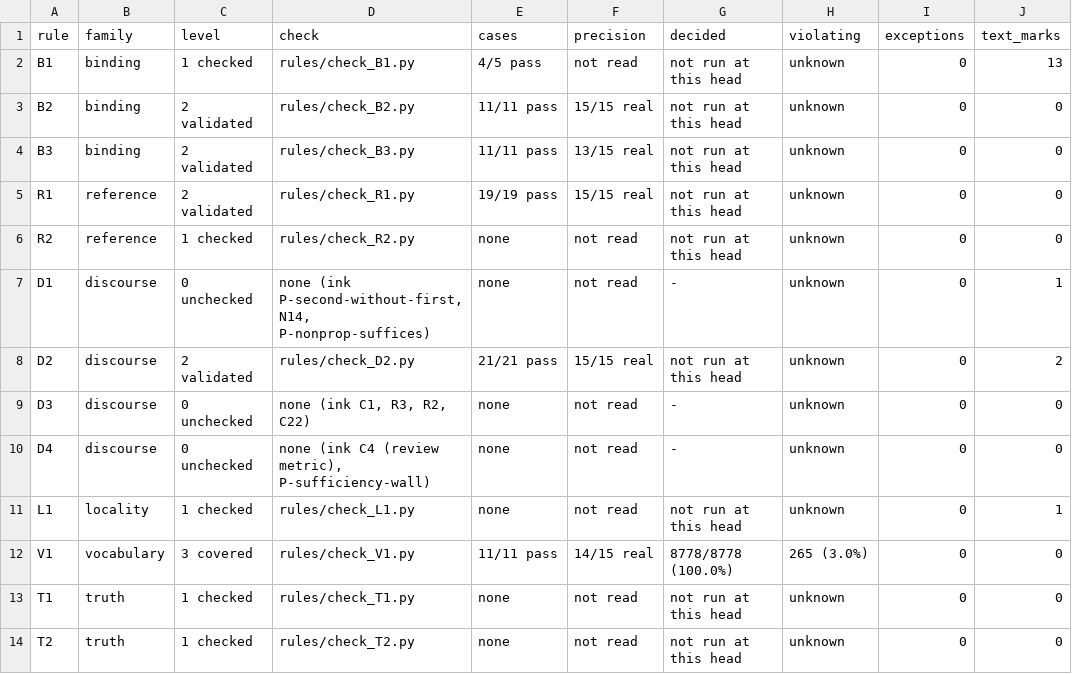
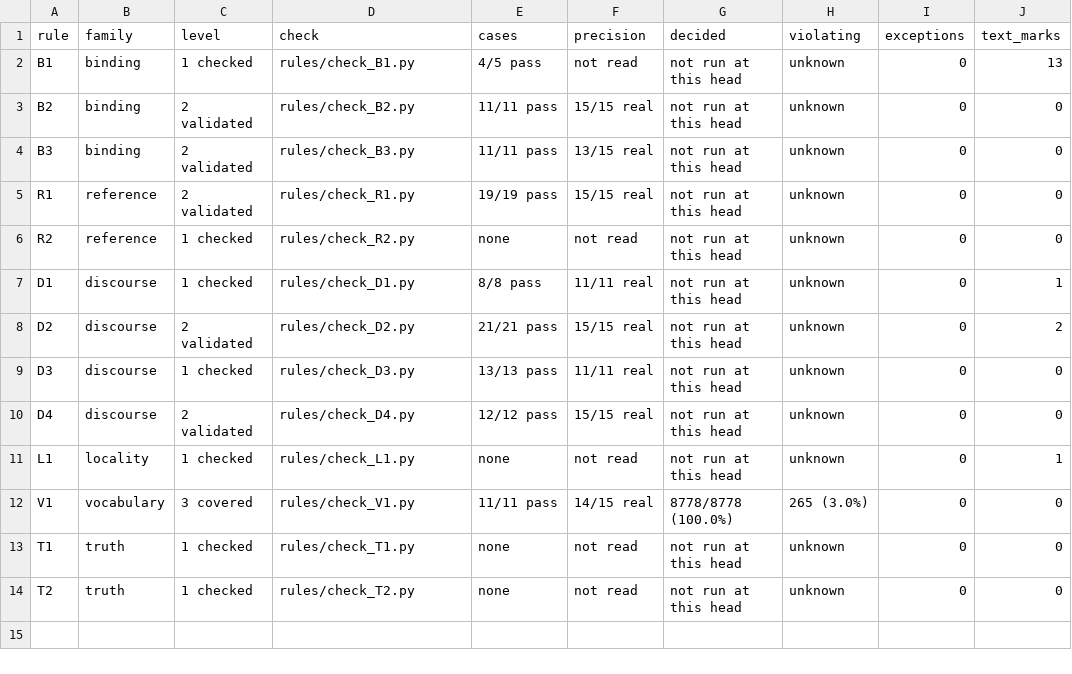
Before and after one commit to tothedarktowercame/futon4, a TSV file: holes/labs/E-paperprinter-cleanup/endgame/grammar-ledger.tsv, drawn as a sheet; only a part is shown; the diff names each change by its address in the sheet, - before the commit and + after, or states it on an @@ line.

```diff
--- a/holes/labs/E-paperprinter-cleanup/endgame/grammar-ledger.tsv
+++ b/holes/labs/E-paperprinter-cleanup/endgame/grammar-ledger.tsv
-C7 (level): 0 unchecked
+C7 (level): 1 checked
-D7 (check): none (ink P-second-without-first, N14, P-nonprop-suffices)
+D7 (check): rules/check_D1.py
-E7 (cases): none
+E7 (cases): 8/8 pass
-F7 (precision): not read
+F7 (precision): 11/11 real
-G7 (decided): -
+G7 (decided): not run at this head
-C9 (level): 0 unchecked
+C9 (level): 1 checked
-D9 (check): none (ink C1, R3, R2, C22)
+D9 (check): rules/check_D3.py
-E9 (cases): none
+E9 (cases): 13/13 pass
-F9 (precision): not read
+F9 (precision): 11/11 real
-G9:G10 (decided): -
+G9:G10 (decided): not run at this head
-C10 (level): 0 unchecked
+C10 (level): 2 validated
-D10 (check): none (ink C4 (review metric), P-sufficiency-wall)
+D10 (check): rules/check_D4.py
-E10 (cases): none
+E10 (cases): 12/12 pass
-F10 (precision): not read
+F10 (precision): 15/15 real
```
Also changed, not shown: holes/labs/E-paperprinter-cleanup/endgame/rule-precision.tsv, holes/labs/E-paperprinter-cleanup/endgame/rule-validation.tsv, 3 other files.
